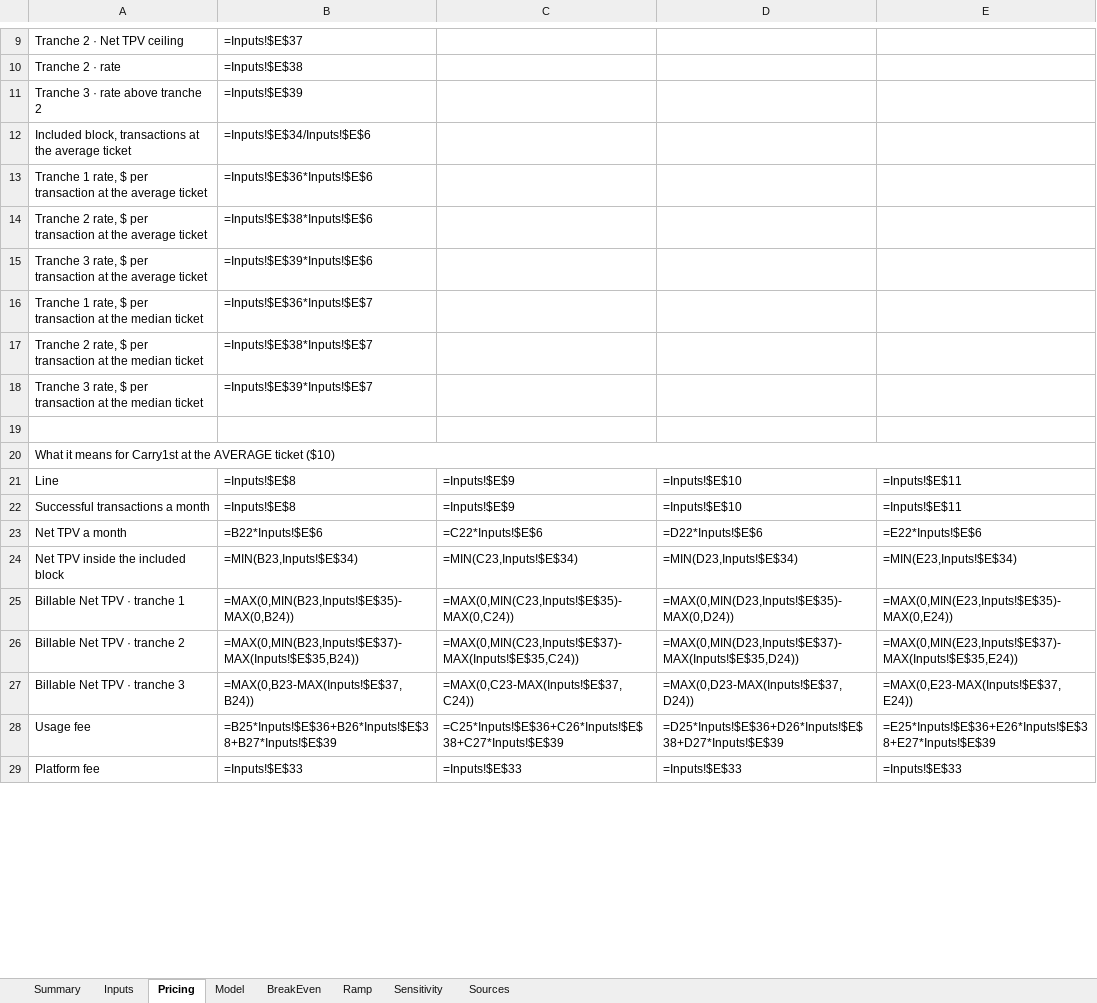
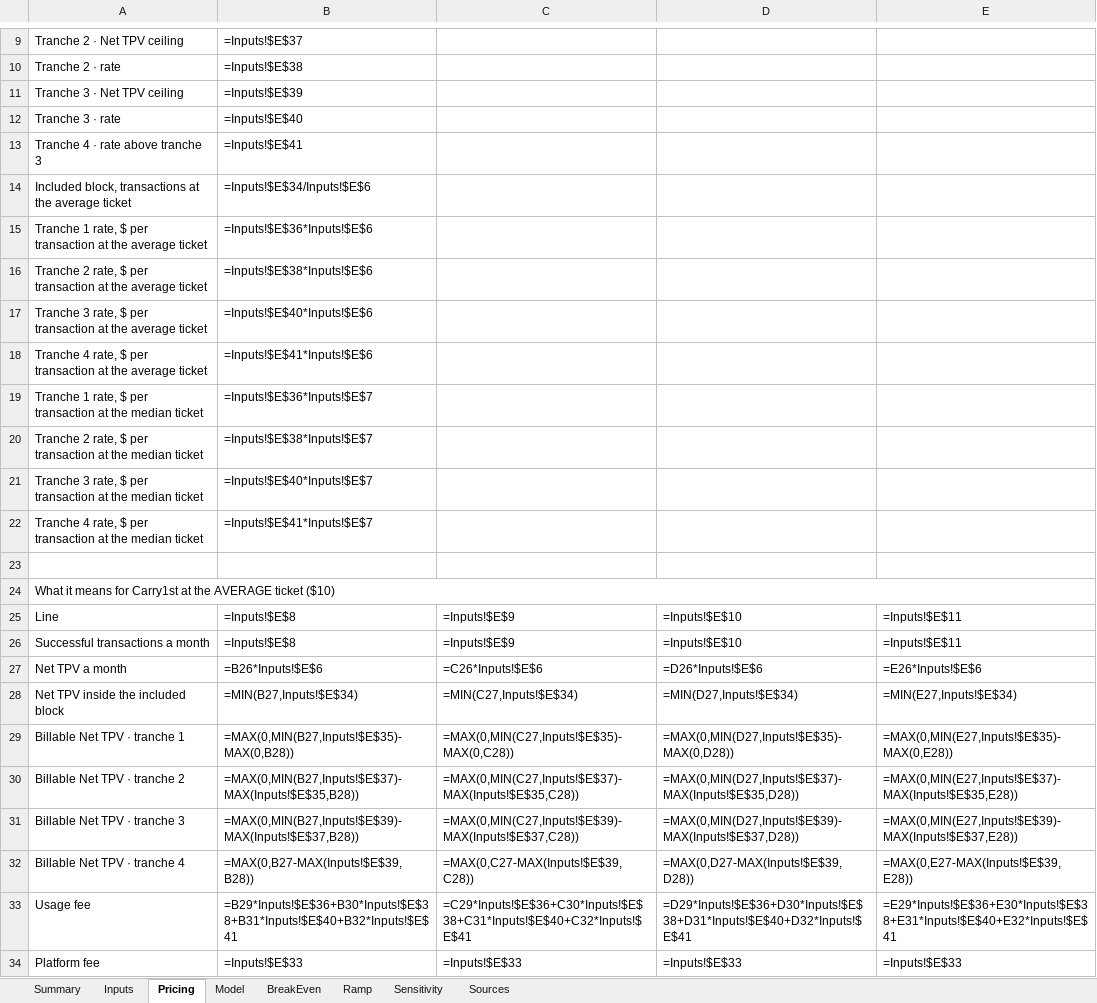
Before and after one commit to germantatism/German-GTM-Coding, an Excel workbook: Deals/Carry1st/build/model/bc_model.xlsx, sheet Pricing, drawn as a sheet; only a part is shown, gaps mark what is left out; values as stored, in another font and other column widths than the file's, no cell formats; formulas without a stored value are shown as written; addresses are those after the commit; the diff covers the shown part only; the diff names each change by its address in the sheet, - before the commit and + after, or states it on an @@ line.

```diff
--- a/Deals/Carry1st/build/model/bc_model.xlsx (sheet Pricing)
+++ b/Deals/Carry1st/build/model/bc_model.xlsx (sheet Pricing)
-A11: Tranche 3 · rate above tranche 2
+A11: Tranche 3 · Net TPV ceiling
+row 12: Tranche 3 · rate | =Inputs!$E$40
+row 13: Tranche 4 · rate above tranche 3 | =Inputs!$E$41
-B17: =Inputs!$E$39*Inputs!$E$6
+B17: =Inputs!$E$40*Inputs!$E$6
+row 18: Tranche 4 rate, $ per transaction at the average ticket | =Inputs!$E$41*Inputs!$E$6
-B21: =Inputs!$E$39*Inputs!$E$7
+B21: =Inputs!$E$40*Inputs!$E$7
+row 22: Tranche 4 rate, $ per transaction at the median ticket | =Inputs!$E$41*Inputs!$E$7
-B27: =B22*Inputs!$E$6
+B27: =B26*Inputs!$E$6
-C27: =C22*Inputs!$E$6
+C27: =C26*Inputs!$E$6
-D27: =D22*Inputs!$E$6
+D27: =D26*Inputs!$E$6
-E27: =E22*Inputs!$E$6
+E27: =E26*Inputs!$E$6
-B28: =MIN(B23,Inputs!$E$34)
+B28: =MIN(B27,Inputs!$E$34)
-C28: =MIN(C23,Inputs!$E$34)
+C28: =MIN(C27,Inputs!$E$34)
-D28: =MIN(D23,Inputs!$E$34)
+D28: =MIN(D27,Inputs!$E$34)
-E28: =MIN(E23,Inputs!$E$34)
+E28: =MIN(E27,Inputs!$E$34)
-B29: =MAX(0,MIN(B23,Inputs!$E$35)-MAX(0,B24))
+B29: =MAX(0,MIN(B27,Inputs!$E$35)-MAX(0,B28))
-C29: =MAX(0,MIN(C23,Inputs!$E$35)-MAX(0,C24))
+C29: =MAX(0,MIN(C27,Inputs!$E$35)-MAX(0,C28))
-D29: =MAX(0,MIN(D23,Inputs!$E$35)-MAX(0,D24))
+D29: =MAX(0,MIN(D27,Inputs!$E$35)-MAX(0,D28))
-E29: =MAX(0,MIN(E23,Inputs!$E$35)-MAX(0,E24))
+E29: =MAX(0,MIN(E27,Inputs!$E$35)-MAX(0,E28))
-B30: =MAX(0,MIN(B23,Inputs!$E$37)-MAX(Inputs!$E$35,B24))
+B30: =MAX(0,MIN(B27,Inputs!$E$37)-MAX(Inputs!$E$35,B28))
-C30: =MAX(0,MIN(C23,Inputs!$E$37)-MAX(Inputs!$E$35,C24))
+C30: =MAX(0,MIN(C27,Inputs!$E$37)-MAX(Inputs!$E$35,C28))
-D30: =MAX(0,MIN(D23,Inputs!$E$37)-MAX(Inputs!$E$35,D24))
+D30: =MAX(0,MIN(D27,Inputs!$E$37)-MAX(Inputs!$E$35,D28))
-E30: =MAX(0,MIN(E23,Inputs!$E$37)-MAX(Inputs!$E$35,E24))
+E30: =MAX(0,MIN(E27,Inputs!$E$37)-MAX(Inputs!$E$35,E28))
-B31: =MAX(0,B23-MAX(Inputs!$E$37,B24))
+B31: =MAX(0,MIN(B27,Inputs!$E$39)-MAX(Inputs!$E$37,B28))
-C31: =MAX(0,C23-MAX(Inputs!$E$37,C24))
+C31: =MAX(0,MIN(C27,Inputs!$E$39)-MAX(Inputs!$E$37,C28))
-D31: =MAX(0,D23-MAX(Inputs!$E$37,D24))
+D31: =MAX(0,MIN(D27,Inputs!$E$39)-MAX(Inputs!$E$37,D28))
-E31: =MAX(0,E23-MAX(Inputs!$E$37,E24))
+E31: =MAX(0,MIN(E27,Inputs!$E$39)-MAX(Inputs!$E$37,E28))
+row 32: Billable Net TPV · tranche 4 | =MAX(0,B27-MAX(Inputs!$E$39,B28)) | =MAX(0,C27-MAX(Inputs!$E$39,C28)) | =MAX(0,D27-MAX(Inputs!$E$39,D28)) | =MAX(0,E27-MAX(Inputs!$E$39,E28))
-B33: =B25*Inputs!$E$36+B26*Inputs!$E$38+B27*Inputs!$E$39
+B33: =B29*Inputs!$E$36+B30*Inputs!$E$38+B31*Inputs!$E$40+B32*Inputs!$E$41
-C33: =C25*Inputs!$E$36+C26*Inputs!$E$38+C27*Inputs!$E$39
+C33: =C29*Inputs!$E$36+C30*Inputs!$E$38+C31*Inputs!$E$40+C32*Inputs!$E$41
-D33: =D25*Inputs!$E$36+D26*Inputs!$E$38+D27*Inputs!$E$39
+D33: =D29*Inputs!$E$36+D30*Inputs!$E$38+D31*Inputs!$E$40+D32*Inputs!$E$41
-E33: =E25*Inputs!$E$36+E26*Inputs!$E$38+E27*Inputs!$E$39
+E33: =E29*Inputs!$E$36+E30*Inputs!$E$38+E31*Inputs!$E$40+E32*Inputs!$E$41
```
Also changed, not shown: 1 added row and 104 edited cells elsewhere in this sheet, sheet BreakEven, sheet Model, sheet Ramp, sheet Sensitivity, sheet Summary, sheet Inputs, 1 more sheet, cell formats, 21 other files.
